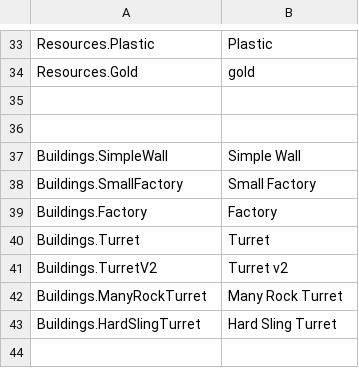
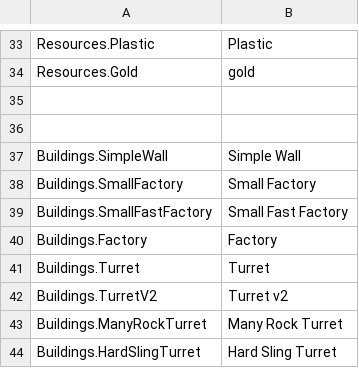
Before and after one commit to MountainCat1/WizardsAgainstTheWorld, a CSV file: WizardsAgainstTheWorld/Assets/StreamingAssets/Localization/En/Game.csv, drawn as a sheet; only a part is shown, gaps mark what is left out; the diff names each change by its address in the sheet, - before the commit and + after, or states it on an @@ line.

```diff
--- a/WizardsAgainstTheWorld/Assets/StreamingAssets/Localization/En/Game.csv
+++ b/WizardsAgainstTheWorld/Assets/StreamingAssets/Localization/En/Game.csv
+row 39: Buildings.SmallFastFactory | Small Fast Factory
```
Also changed, not shown: 34 other files.
